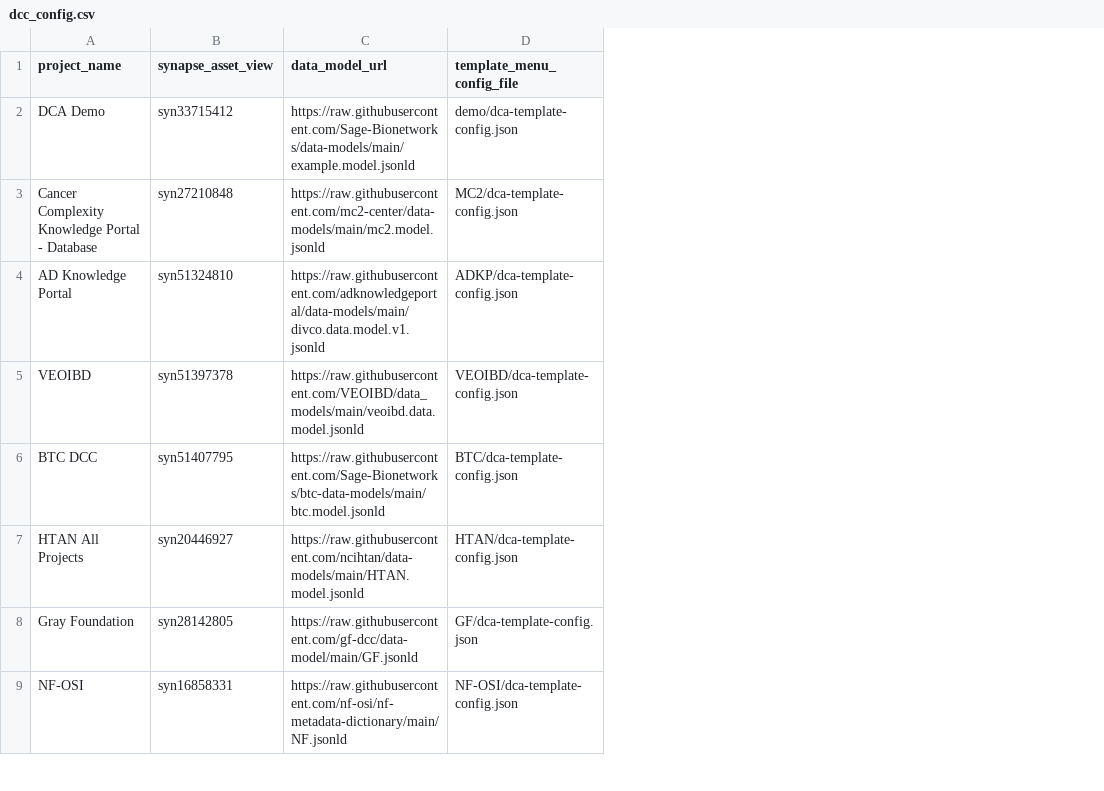
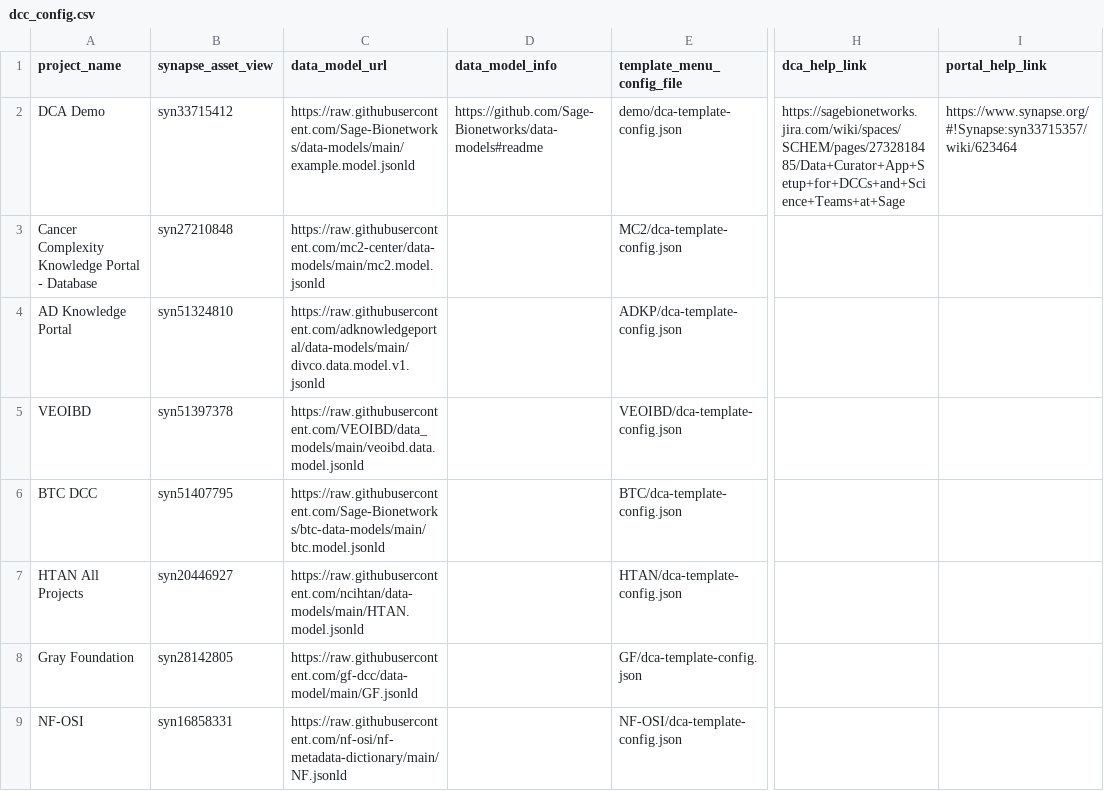
Before and after one commit to Sage-Bionetworks/data_curator_config, a CSV file: dcc_config.csv, drawn as a sheet; only a part is shown, gaps mark what is left out; the diff names each change by its address in the sheet, - before the commit and + after, or states it on an @@ line.

Commit message:
Add data_model_info, dca_help_link, portal_help_link to dcc_config.csv

```diff
--- a/dcc_config.csv
+++ b/dcc_config.csv
+column D (data_model_info), row 2: https://github.com/Sage-Bionetworks/data-models#readme
+column H (dca_help_link), row 2: https://sagebionetworks.jira.com/wiki/spaces/SCHEM/pages/2732818485/Data+Curator+App+Setup+for+DCCs+and+Science+Teams+at+Sage
+column I (portal_help_link), row 2: https://www.synapse.org/#!Synapse:syn33715357/wiki/623464
```
